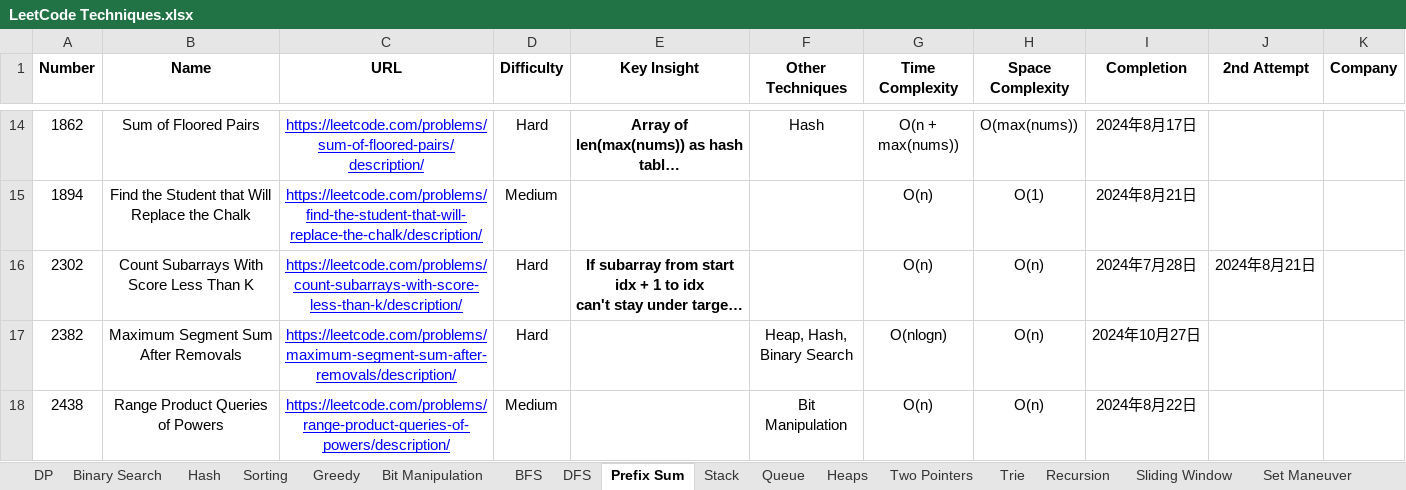
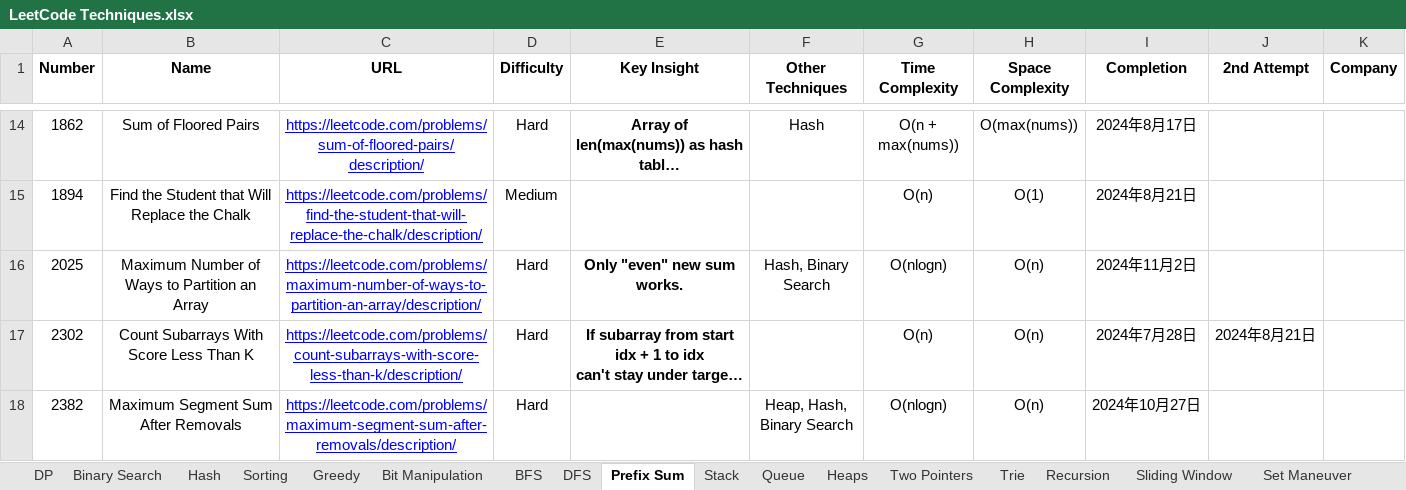
Before and after one commit to StarsExpress/LeetCode-Repository, an Excel workbook: LeetCode Techniques.xlsx, sheet Prefix Sum, drawn as a sheet; only a part is shown, gaps mark what is left out; the shorter side is filled out with more unchanged rows; long unchanged cells end in …; values as stored, in another font and other column widths than the file's, no borders; conditional formats not drawn; the diff names each change by its address in the sheet, - before the commit and + after, or states it on an @@ line.

Commit message:
Completed multiple hard practices.

```diff
--- a/LeetCode Techniques.xlsx (sheet Prefix Sum)
+++ b/LeetCode Techniques.xlsx (sheet Prefix Sum)
+row 16: 2025 | Maximum Number of Ways to Partition an Array | https://leetcode.com/problems/maximum-number-of-ways-to-partition-an-array/description/ | Hard | Only "even" new sum works. | Hash, Binary Search | O(nlogn) | O(n) | 2024年11月2日
```
Also changed, not shown: sheet Stack, sheet Bit Manipulation, sheet Two Pointers, 15 other files.
